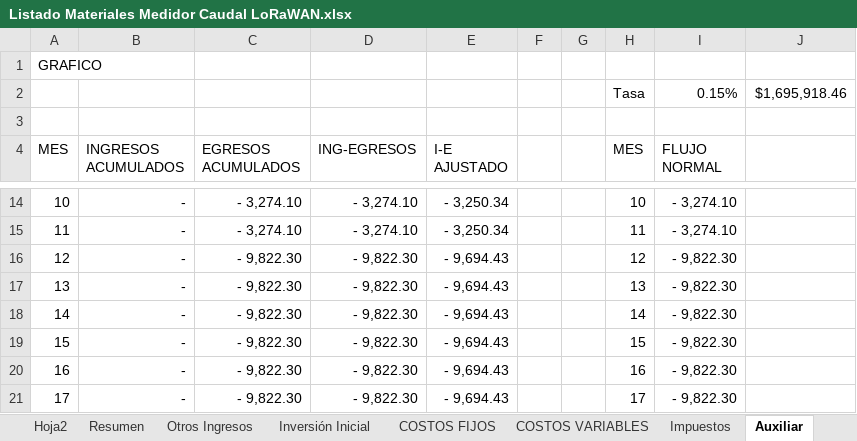
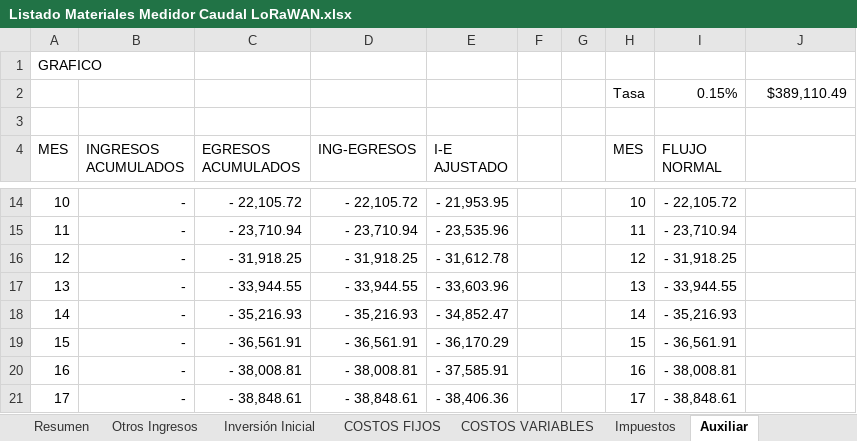
Before and after one commit to quirogaluistomas/MDot_Caudal_Proyecto_2, an Excel workbook: Listado Materiales Medidor Caudal LoRaWAN.xlsx, sheet Auxiliar, drawn as a sheet; only a part is shown, gaps mark what is left out; values as stored, in another font and other column widths than the file's, no borders; the diff covers the shown part only; the diff names each change by its address in the sheet, - before the commit and + after, or states it on an @@ line.

```diff
--- a/Listado Materiales Medidor Caudal LoRaWAN.xlsx (sheet Auxiliar)
+++ b/Listado Materiales Medidor Caudal LoRaWAN.xlsx (sheet Auxiliar)
-J2: $1,695,918.46
+J2: $389,110.49
-C14 (EGRESOS ACUMULADOS): - 3,274.10
+C14 (EGRESOS ACUMULADOS): - 22,105.72
-D14 (ING-EGRESOS): - 3,274.10
+D14 (ING-EGRESOS): - 22,105.72
-E14 (I-E AJUSTADO): - 3,250.34
+E14 (I-E AJUSTADO): - 21,953.95
-I14 (FLUJO NORMAL): - 3,274.10
+I14 (FLUJO NORMAL): - 22,105.72
-C15 (EGRESOS ACUMULADOS): - 3,274.10
+C15 (EGRESOS ACUMULADOS): - 23,710.94
-D15 (ING-EGRESOS): - 3,274.10
+D15 (ING-EGRESOS): - 23,710.94
-E15 (I-E AJUSTADO): - 3,250.34
+E15 (I-E AJUSTADO): - 23,535.96
-I15 (FLUJO NORMAL): - 3,274.10
+I15 (FLUJO NORMAL): - 23,710.94
-C16 (EGRESOS ACUMULADOS): - 9,822.30
+C16 (EGRESOS ACUMULADOS): - 31,918.25
-D16 (ING-EGRESOS): - 9,822.30
+D16 (ING-EGRESOS): - 31,918.25
-E16 (I-E AJUSTADO): - 9,694.43
+E16 (I-E AJUSTADO): - 31,612.78
-I16 (FLUJO NORMAL): - 9,822.30
+I16 (FLUJO NORMAL): - 31,918.25
-C17 (EGRESOS ACUMULADOS): - 9,822.30
+C17 (EGRESOS ACUMULADOS): - 33,944.55
-D17 (ING-EGRESOS): - 9,822.30
+D17 (ING-EGRESOS): - 33,944.55
-E17 (I-E AJUSTADO): - 9,694.43
+E17 (I-E AJUSTADO): - 33,603.96
-I17 (FLUJO NORMAL): - 9,822.30
+I17 (FLUJO NORMAL): - 33,944.55
-C18 (EGRESOS ACUMULADOS): - 9,822.30
+C18 (EGRESOS ACUMULADOS): - 35,216.93
-D18 (ING-EGRESOS): - 9,822.30
+D18 (ING-EGRESOS): - 35,216.93
-E18 (I-E AJUSTADO): - 9,694.43
+E18 (I-E AJUSTADO): - 34,852.47
-I18 (FLUJO NORMAL): - 9,822.30
+I18 (FLUJO NORMAL): - 35,216.93
-C19 (EGRESOS ACUMULADOS): - 9,822.30
+C19 (EGRESOS ACUMULADOS): - 36,561.91
-D19 (ING-EGRESOS): - 9,822.30
+D19 (ING-EGRESOS): - 36,561.91
-E19 (I-E AJUSTADO): - 9,694.43
+E19 (I-E AJUSTADO): - 36,170.29
-I19 (FLUJO NORMAL): - 9,822.30
+I19 (FLUJO NORMAL): - 36,561.91
-C20 (EGRESOS ACUMULADOS): - 9,822.30
+C20 (EGRESOS ACUMULADOS): - 38,008.81
-D20 (ING-EGRESOS): - 9,822.30
+D20 (ING-EGRESOS): - 38,008.81
-E20 (I-E AJUSTADO): - 9,694.43
+E20 (I-E AJUSTADO): - 37,585.91
-I20 (FLUJO NORMAL): - 9,822.30
+I20 (FLUJO NORMAL): - 38,008.81
-C21 (EGRESOS ACUMULADOS): - 9,822.30
+C21 (EGRESOS ACUMULADOS): - 38,848.61
-D21 (ING-EGRESOS): - 9,822.30
+D21 (ING-EGRESOS): - 38,848.61
-E21 (I-E AJUSTADO): - 9,694.43
+E21 (I-E AJUSTADO): - 38,406.36
-I21 (FLUJO NORMAL): - 9,822.30
+I21 (FLUJO NORMAL): - 38,848.61
```
Also changed, not shown: 203 edited cells elsewhere in this sheet, sheet Resumen, sheet COSTOS FIJOS, sheet Montaje, sheet Otros Ingresos, sheet Otros costos, sheet Impuestos, 1 more sheet, other sheet tabs, formulas that keep their value, charts or pictures, 4 other files.
